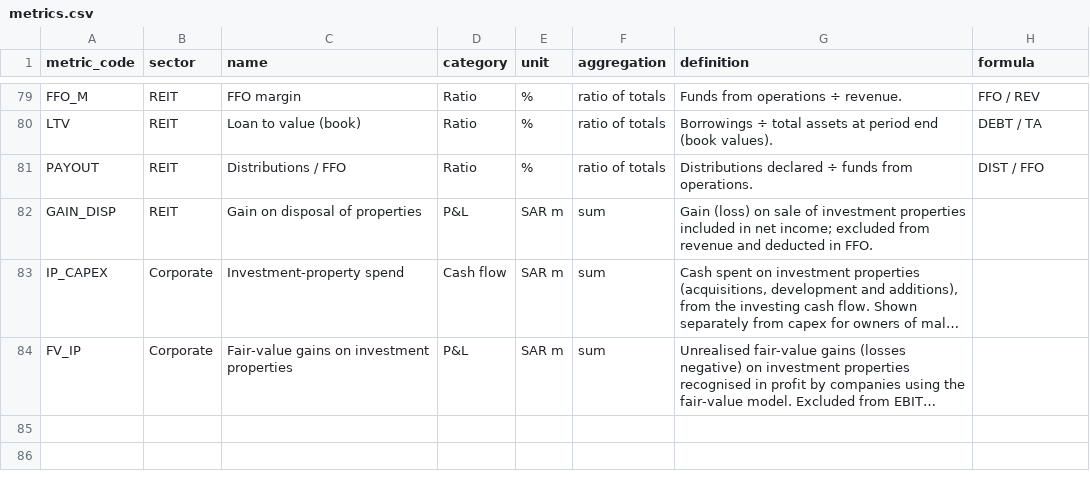
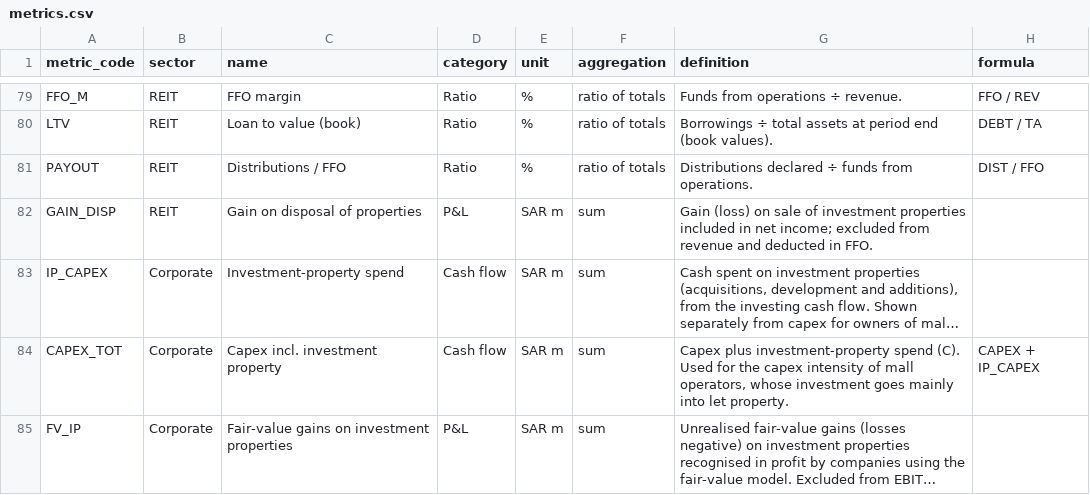
Before and after one commit to KhalidAba94/Test, a CSV file: sector-analysis/sets/seven/config/metrics.csv, drawn as a sheet; only a part is shown, gaps mark what is left out; long unchanged cells end in …; the diff names each change by its address in the sheet, - before the commit and + after, or states it on an @@ line.

```diff
--- a/sector-analysis/sets/seven/config/metrics.csv
+++ b/sector-analysis/sets/seven/config/metrics.csv
+row 84: CAPEX_TOT | Corporate | Capex incl. investment property | Cash flow | SAR m | sum | Capex plus investment-property spend (C). Used for the capex intensity of mall operators, whose investment goes mainly into let property. | CAPEX + IP_CAPEX
```
Also changed, not shown: sector-analysis/sets/seven/data/seven_mal/facts.csv, sector-analysis/sets/seven/data/seven_ret/facts.csv, 4 other files.
